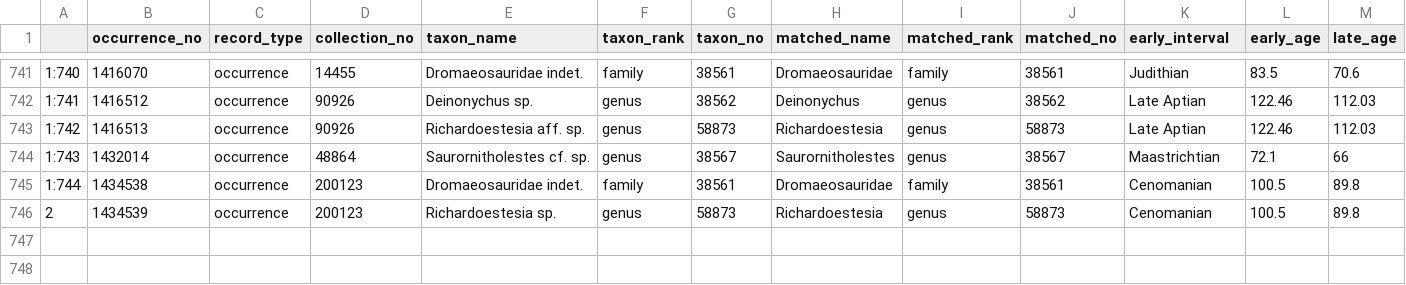
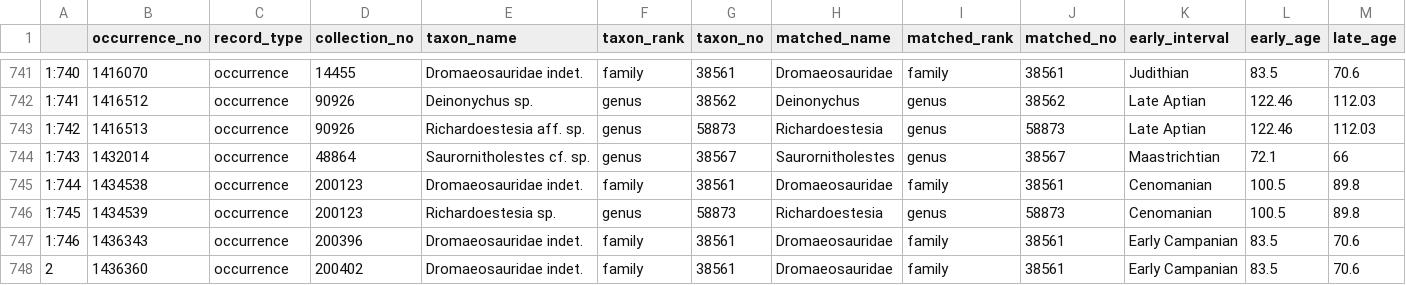
Before and after one commit to cabinetofcuriosity/PBDB_explore, a CSV file: data/output/Dromaeosauridae.csv, drawn as a sheet; only a part is shown, gaps mark what is left out; rows hold the shown columns only; the diff names each change by its address in the sheet, - before the commit and + after, or states it on an @@ line.

```diff
--- a/data/output/Dromaeosauridae.csv
+++ b/data/output/Dromaeosauridae.csv
-A746: 2
+A746: 1:745
+row 747: 1:746 | 1436343 | occurrence | 200396 | Dromaeosauridae indet. | family | 38561 | Dromaeosauridae | family | 38561 | Early Campanian | 83.5 | 70.6
+row 748: 2 | 1436360 | occurrence | 200402 | Dromaeosauridae indet. | family | 38561 | Dromaeosauridae | family | 38561 | Early Campanian | 83.5 | 70.6
```
Also changed, not shown: 1 other file.
